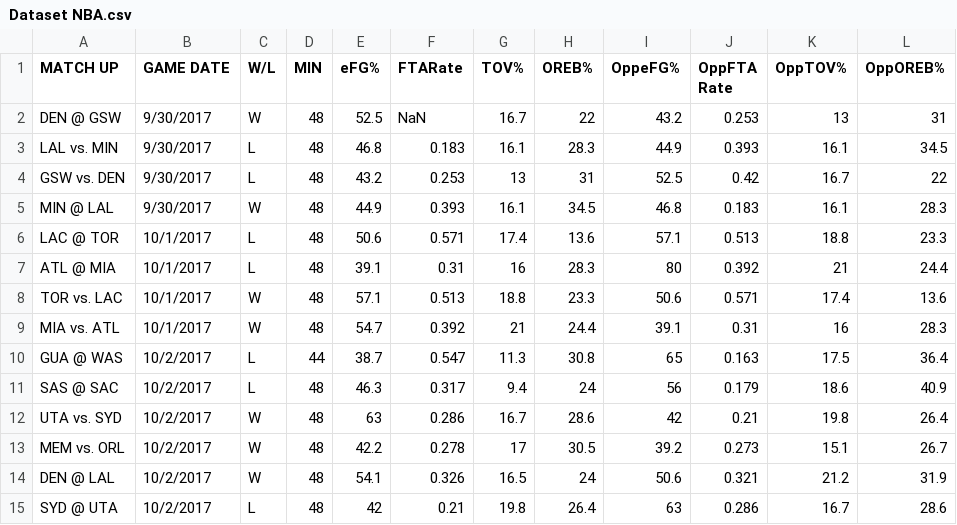
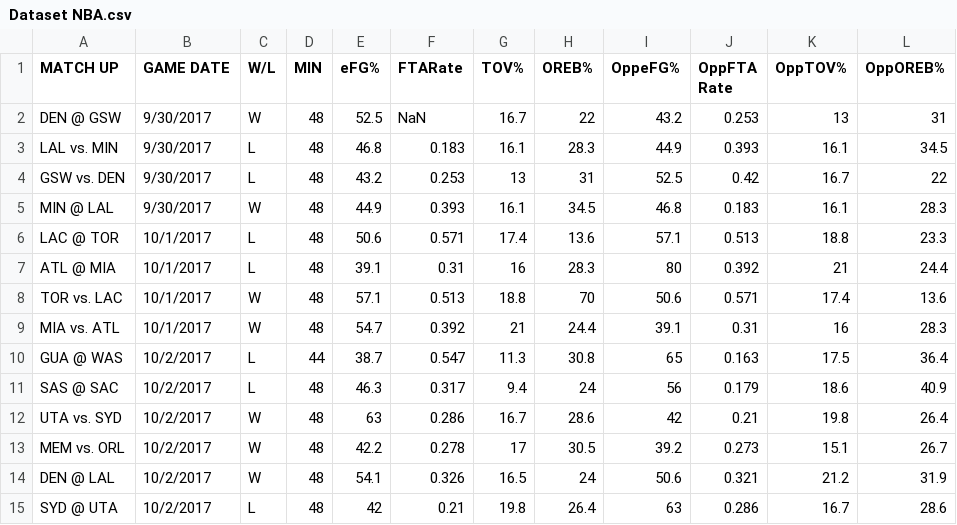
Before and after one commit to Kahfi041/DatasetNBA, a CSV file: Dataset NBA.csv, drawn as a sheet; only a part is shown.

Commit message:
Update Dataset NBA.csv

```diff
--- a/Dataset NBA.csv
+++ b/Dataset NBA.csv
@@ -7,3 +7,3 @@ LAC @ TOR,10/1/2017,L,48,50.6,0.571,17.4,13.6,57.1,0.513,18.8,23.3
 ATL @ MIA,10/1/2017,L,48,39.1,0.31,16,28.3,80,0.392,21,24.4
-TOR vs. LAC,10/1/2017,W,48,57.1,0.513,18.8,23.3,50.6,0.571,17.4,13.6
+TOR vs. LAC,10/1/2017,W,48,57.1,0.513,18.8,70,50.6,0.571,17.4,13.6
 MIA vs. ATL,10/1/2017,W,48,54.7,0.392,21,24.4,39.1,0.31,16,28.3
```
